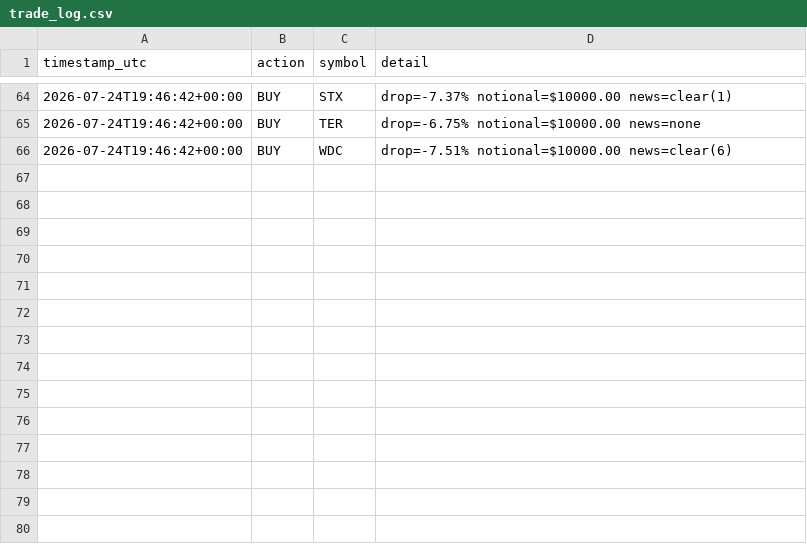
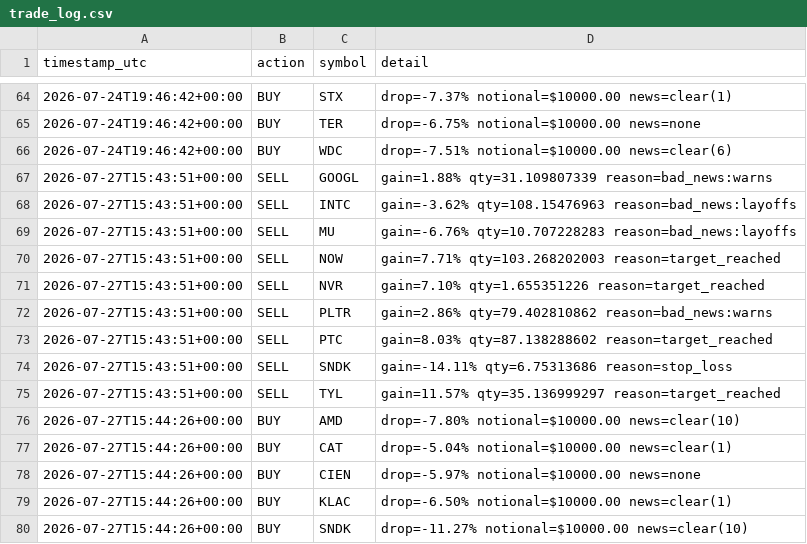
Before and after one commit to titomotta3/dip-recover-trading-bot, a CSV file: trade_log.csv, drawn as a sheet; only a part is shown, gaps mark what is left out.

```diff
--- a/trade_log.csv
+++ b/trade_log.csv
@@ -66 +66,15 @@ timestamp_utc,action,symbol,detail
 2026-07-24T19:46:42+00:00,BUY,WDC,drop=-7.51% notional=$10000.00 news=clear(6)
+2026-07-27T15:43:51+00:00,SELL,GOOGL,gain=1.88% qty=31.109807339 reason=bad_news:warns
+2026-07-27T15:43:51+00:00,SELL,INTC,gain=-3.62% qty=108.15476963 reason=bad_news:layoffs
+2026-07-27T15:43:51+00:00,SELL,MU,gain=-6.76% qty=10.707228283 reason=bad_news:layoffs
+2026-07-27T15:43:51+00:00,SELL,NOW,gain=7.71% qty=103.268202003 reason=target_reached
+2026-07-27T15:43:51+00:00,SELL,NVR,gain=7.10% qty=1.655351226 reason=target_reached
+2026-07-27T15:43:51+00:00,SELL,PLTR,gain=2.86% qty=79.402810862 reason=bad_news:warns
+2026-07-27T15:43:51+00:00,SELL,PTC,gain=8.03% qty=87.138288602 reason=target_reached
+2026-07-27T15:43:51+00:00,SELL,SNDK,gain=-14.11% qty=6.75313686 reason=stop_loss
+2026-07-27T15:43:51+00:00,SELL,TYL,gain=11.57% qty=35.136999297 reason=target_reached
+2026-07-27T15:44:26+00:00,BUY,AMD,drop=-7.80% notional=$10000.00 news=clear(10)
+2026-07-27T15:44:26+00:00,BUY,CAT,drop=-5.04% notional=$10000.00 news=clear(1)
+2026-07-27T15:44:26+00:00,BUY,CIEN,drop=-5.97% notional=$10000.00 news=none
+2026-07-27T15:44:26+00:00,BUY,KLAC,drop=-6.50% notional=$10000.00 news=clear(1)
+2026-07-27T15:44:26+00:00,BUY,SNDK,drop=-11.27% notional=$10000.00 news=clear(10)
```
Also changed, not shown: equity_history.csv, spy_benchmark.csv, 3 other files.
